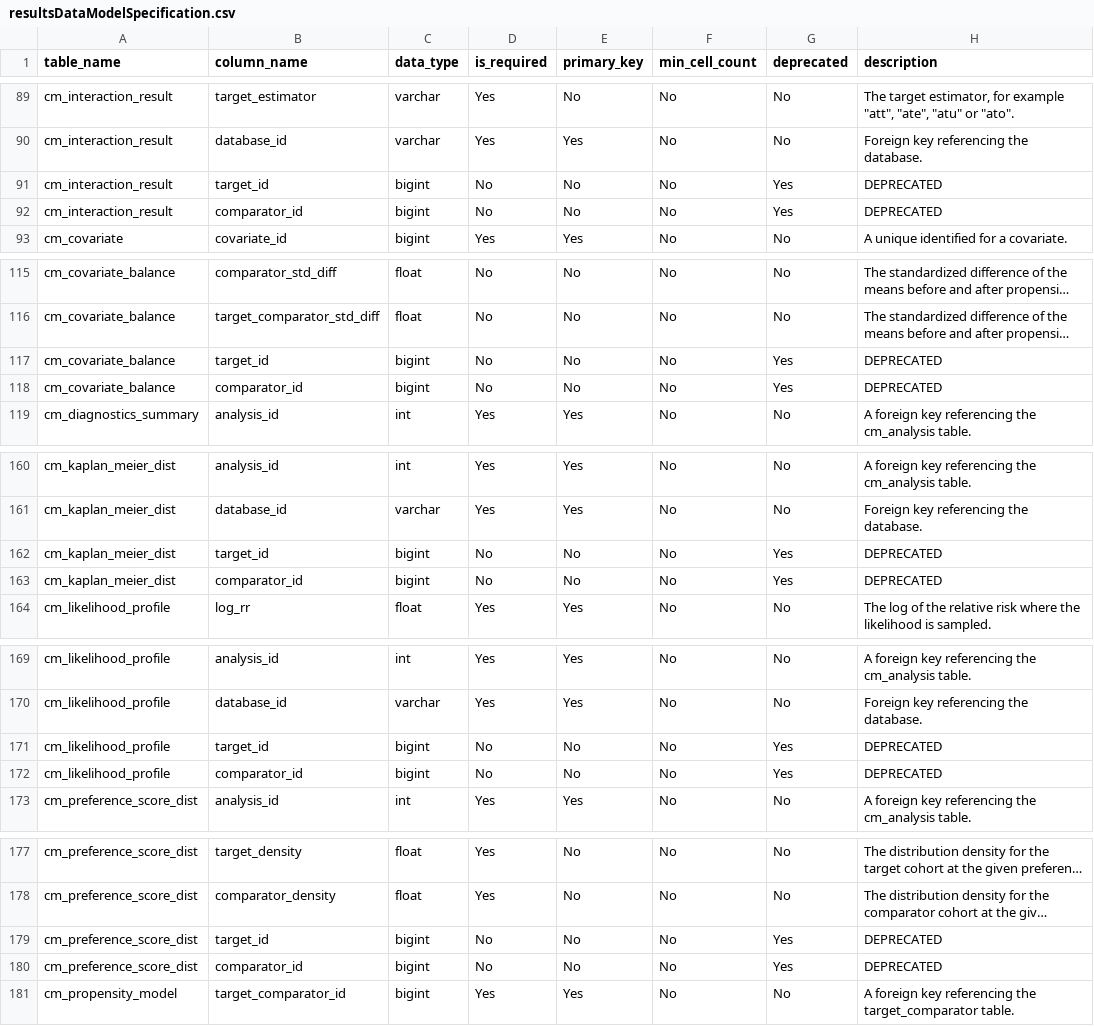
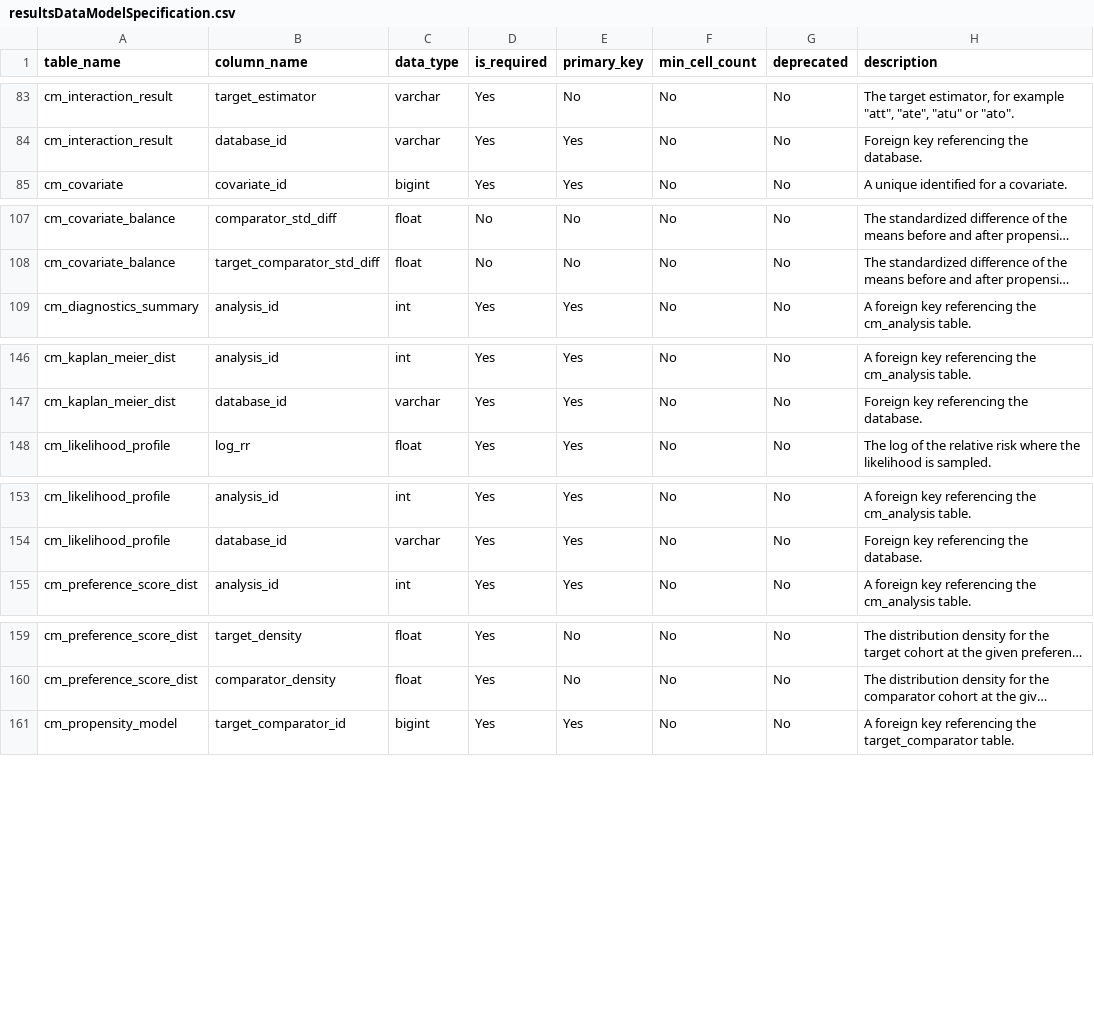
Before and after one commit to OHDSI/CohortMethod, a CSV file: inst/csv/resultsDataModelSpecification.csv, drawn as a sheet; only a part is shown, gaps mark what is left out; long unchanged cells end in …; the diff covers the shown part only; the diff names each change by its address in the sheet, - before the commit and + after, or states it on an @@ line.

```diff
--- a/inst/csv/resultsDataModelSpecification.csv
+++ b/inst/csv/resultsDataModelSpecification.csv
-row 91: cm_interaction_result | target_id | bigint | No | No | No | Yes | DEPRECATED
-row 92: cm_interaction_result | comparator_id | bigint | No | No | No | Yes | DEPRECATED
-row 117: cm_covariate_balance | target_id | bigint | No | No | No | Yes | DEPRECATED
-row 118: cm_covariate_balance | comparator_id | bigint | No | No | No | Yes | DEPRECATED
-row 162: cm_kaplan_meier_dist | target_id | bigint | No | No | No | Yes | DEPRECATED
-row 163: cm_kaplan_meier_dist | comparator_id | bigint | No | No | No | Yes | DEPRECATED
-row 171: cm_likelihood_profile | target_id | bigint | No | No | No | Yes | DEPRECATED
-row 172: cm_likelihood_profile | comparator_id | bigint | No | No | No | Yes | DEPRECATED
-row 179: cm_preference_score_dist | target_id | bigint | No | No | No | Yes | DEPRECATED
-row 180: cm_preference_score_dist | comparator_id | bigint | No | No | No | Yes | DEPRECATED
```
Also changed, not shown: 14 removed rows elsewhere in this file, 2 other files.
